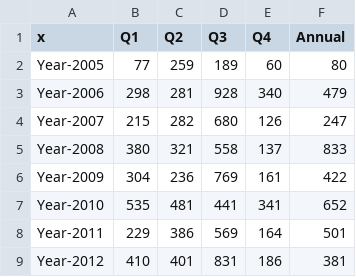
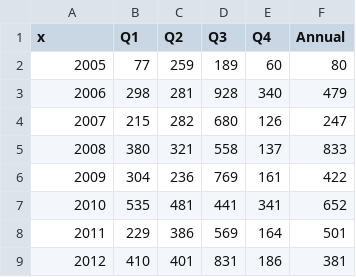
Before and after one commit to kkasunperera/visualizer, a CSV file: src/main/webapp/csv/IncomTraid_overall_data.csv, drawn as a sheet.

Commit message:
data file updated for new data views

```diff
--- a/src/main/webapp/csv/IncomTraid_overall_data.csv
+++ b/src/main/webapp/csv/IncomTraid_overall_data.csv
@@ -1,9 +1,9 @@
 x,Q1,Q2,Q3,Q4, Annual
-Year-2005,77,259,189,60,80
-Year-2006,298,281,928,340,479
-Year-2007,215,282,680,126,247
-Year-2008,380,321,558,137,833
-Year-2009,304,236,769,161,422
-Year-2010,535,481,441,341,652
-Year-2011,229,386,569,164,501
-Year-2012,410,401,831,186,381
+2005,77,259,189,60,80
+2006,298,281,928,340,479
+2007,215,282,680,126,247
+2008,380,321,558,137,833
+2009,304,236,769,161,422
+2010,535,481,441,341,652
+2011,229,386,569,164,501
+2012,410,401,831,186,381
```
Also changed, not shown: src/main/webapp/csv/cc_overall_data.csv, 1 other file.
